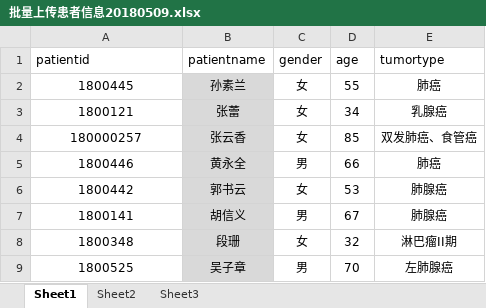
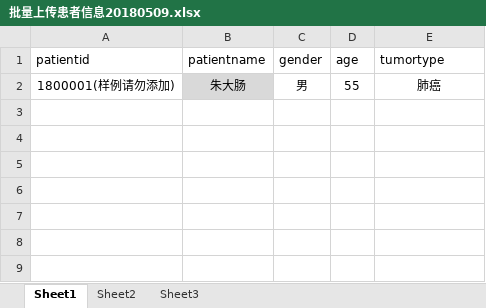
Before and after one commit to foxmario/yucebioAdmin, an Excel workbook: report/production/templateExcel/批量上传患者信息20180509.xlsx, sheet Sheet1, drawn as a sheet; values as stored, in another font and other column widths than the file's, no borders; conditional formats not drawn; removed rows and columns are numbered as before the commit, all else as after; the diff names each change by its address in the sheet, - before the commit and + after, or states it on an @@ line.

```diff
--- a/report/production/templateExcel/批量上传患者信息20180509.xlsx (sheet Sheet1)
+++ b/report/production/templateExcel/批量上传患者信息20180509.xlsx (sheet Sheet1)
-row 2: 1800445 | 孙素兰 | 女 | 55 | 肺癌
-row 3: 1800121 | 张蕾 | 女 | 34 | 乳腺癌
-row 4: 180000257 | 张云香 | 女 | 85 | 双发肺癌、食管癌
-row 5: 1800446 | 黄永全 | 男 | 66 | 肺癌
-row 6: 1800442 | 郭书云 | 女 | 53 | 肺腺癌
-row 7: 1800141 | 胡信义 | 男 | 67 | 肺腺癌
-row 8: 1800348 | 段珊 | 女 | 32 | 淋巴瘤II期
-row 9: 1800525 | 吴子章 | 男 | 70 | 左肺腺癌
+row 2: 1800001(样例请勿添加) | 朱大肠 | 男 | 55 | 肺癌
```
Also changed, not shown: 35 other files.
